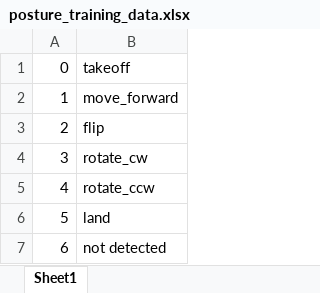
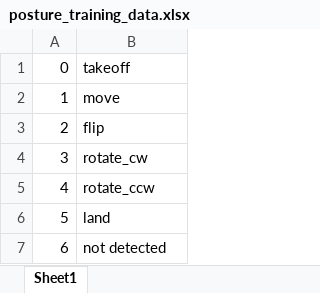
Before and after one commit to chriswegmann/drone_steering, an Excel workbook: data/posture/posture_training_data.xlsx, sheet Sheet1, drawn as a sheet; values as stored, in another font and other column widths than the file's, no borders; the diff names each change by its address in the sheet, - before the commit and + after, or states it on an @@ line.

```diff
--- a/data/posture/posture_training_data.xlsx (sheet Sheet1)
+++ b/data/posture/posture_training_data.xlsx (sheet Sheet1)
-B2: move_forward
+B2: move
```
Also changed, not shown: sheet dataframe_video_posture_01, 17 other files.
